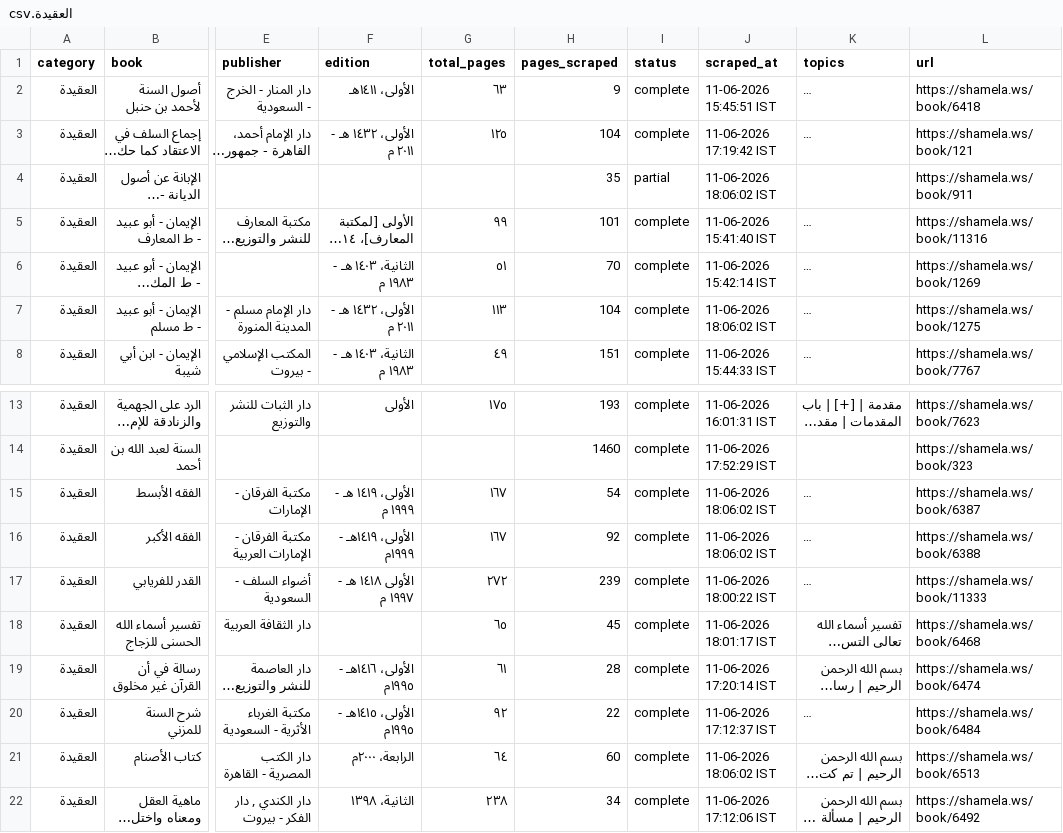
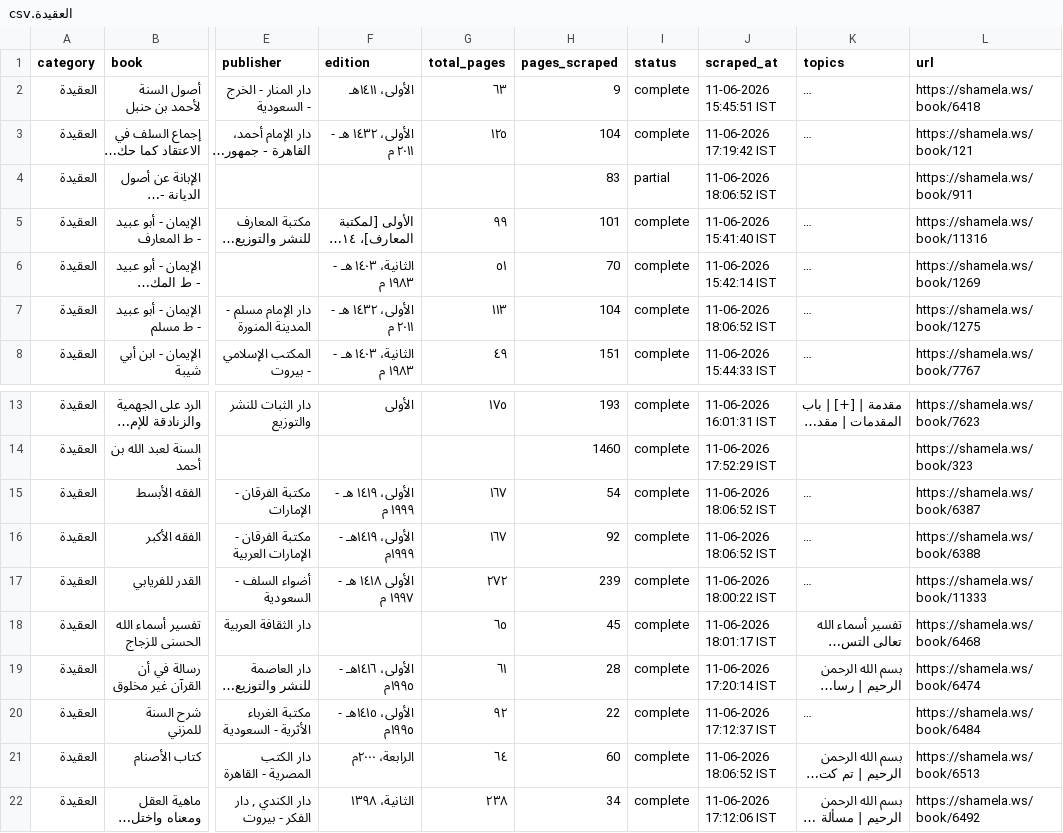
Before and after one commit to farhan281/al-qalam-project, a CSV file: shamela_output/العقيدة/العقيدة.csv, drawn as a sheet; only a part is shown, gaps mark what is left out; long unchanged cells end in …; the diff names each change by its address in the sheet, - before the commit and + after, or states it on an @@ line.

```diff
--- a/shamela_output/العقيدة/العقيدة.csv
+++ b/shamela_output/العقيدة/العقيدة.csv
-H4 (pages_scraped): 35
+H4 (pages_scraped): 83
-J4 (scraped_at): 11-06-2026 18:06:02 IST
+J4 (scraped_at): 11-06-2026 18:06:52 IST
-J7 (scraped_at): 11-06-2026 18:06:02 IST
+J7 (scraped_at): 11-06-2026 18:06:52 IST
-J15:J16 (scraped_at): 11-06-2026 18:06:02 IST
+J15:J16 (scraped_at): 11-06-2026 18:06:52 IST
-J21 (scraped_at): 11-06-2026 18:06:02 IST
+J21 (scraped_at): 11-06-2026 18:06:52 IST
```
Also changed, not shown: shamela_output/الرقائق_والآداب_والأذكار/الرقائق_والآداب_والأذكار.csv, shamela_output/المنطق/المنطق.csv, 7 other files.
